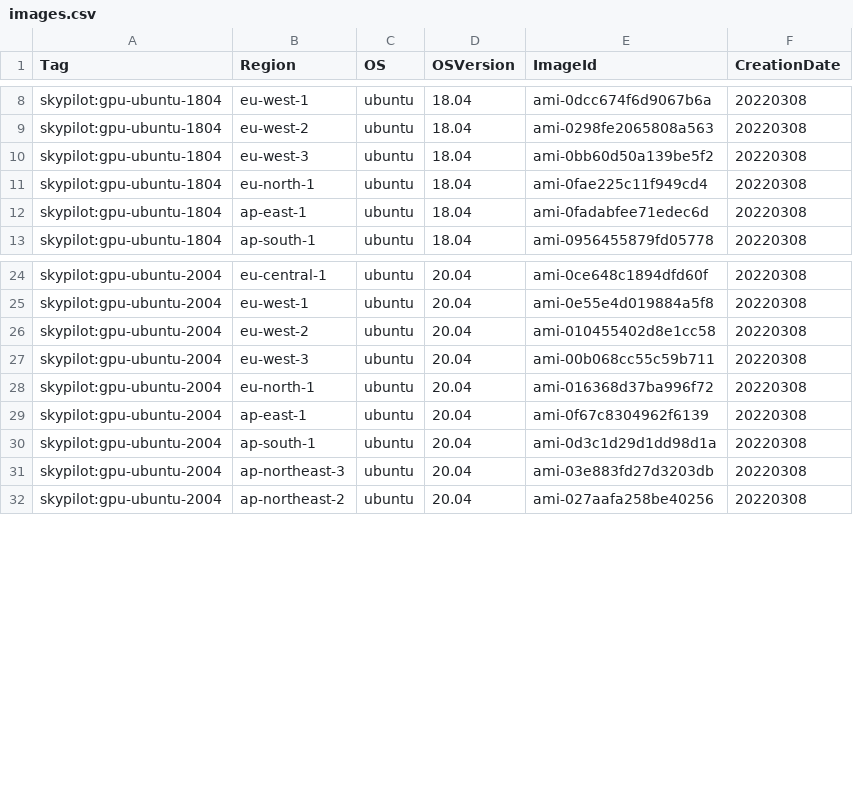
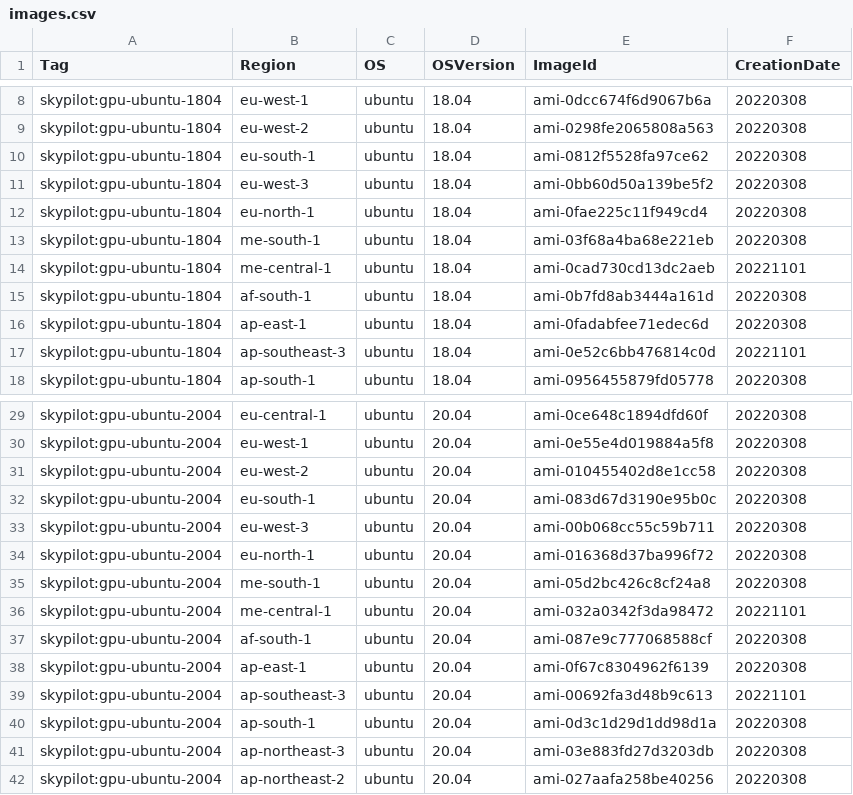
Before and after one commit to skypilot-org/skypilot-catalog, a CSV file: catalogs/v5/aws/images.csv, drawn as a sheet; only a part is shown, gaps mark what is left out; the diff covers the shown part only.

Commit message:
Add all regions

```diff
--- a/catalogs/v5/aws/images.csv
+++ b/catalogs/v5/aws/images.csv
@@ -9,5 +9,10 @@ skypilot:gpu-ubuntu-1804,eu-west-1,ubuntu,18.04,ami-0dcc674f6d9067b6a,20220308
 skypilot:gpu-ubuntu-1804,eu-west-2,ubuntu,18.04,ami-0298fe2065808a563,20220308
+skypilot:gpu-ubuntu-1804,eu-south-1,ubuntu,18.04,ami-0812f5528fa97ce62,20220308
 skypilot:gpu-ubuntu-1804,eu-west-3,ubuntu,18.04,ami-0bb60d50a139be5f2,20220308
 skypilot:gpu-ubuntu-1804,eu-north-1,ubuntu,18.04,ami-0fae225c11f949cd4,20220308
+skypilot:gpu-ubuntu-1804,me-south-1,ubuntu,18.04,ami-03f68a4ba68e221eb,20220308
+skypilot:gpu-ubuntu-1804,me-central-1,ubuntu,18.04,ami-0cad730cd13dc2aeb,20221101
+skypilot:gpu-ubuntu-1804,af-south-1,ubuntu,18.04,ami-0b7fd8ab3444a161d,20220308
 skypilot:gpu-ubuntu-1804,ap-east-1,ubuntu,18.04,ami-0fadabfee71edec6d,20220308
+skypilot:gpu-ubuntu-1804,ap-southeast-3,ubuntu,18.04,ami-0e52c6bb476814c0d,20221101
 skypilot:gpu-ubuntu-1804,ap-south-1,ubuntu,18.04,ami-0956455879fd05778,20220308
@@ -26,5 +31,10 @@ skypilot:gpu-ubuntu-2004,eu-west-1,ubuntu,20.04,ami-0e55e4d019884a5f8,20220308
 skypilot:gpu-ubuntu-2004,eu-west-2,ubuntu,20.04,ami-010455402d8e1cc58,20220308
+skypilot:gpu-ubuntu-2004,eu-south-1,ubuntu,20.04,ami-083d67d3190e95b0c,20220308
 skypilot:gpu-ubuntu-2004,eu-west-3,ubuntu,20.04,ami-00b068cc55c59b711,20220308
 skypilot:gpu-ubuntu-2004,eu-north-1,ubuntu,20.04,ami-016368d37ba996f72,20220308
+skypilot:gpu-ubuntu-2004,me-south-1,ubuntu,20.04,ami-05d2bc426c8cf24a8,20220308
+skypilot:gpu-ubuntu-2004,me-central-1,ubuntu,20.04,ami-032a0342f3da98472,20221101
+skypilot:gpu-ubuntu-2004,af-south-1,ubuntu,20.04,ami-087e9c777068588cf,20220308
 skypilot:gpu-ubuntu-2004,ap-east-1,ubuntu,20.04,ami-0f67c8304962f6139,20220308
+skypilot:gpu-ubuntu-2004,ap-southeast-3,ubuntu,20.04,ami-00692fa3d48b9c613,20221101
 skypilot:gpu-ubuntu-2004,ap-south-1,ubuntu,20.04,ami-0d3c1d29d1dd98d1a,20220308
```
Also changed, not shown: 10 added rows elsewhere in this file, 1 other file.
